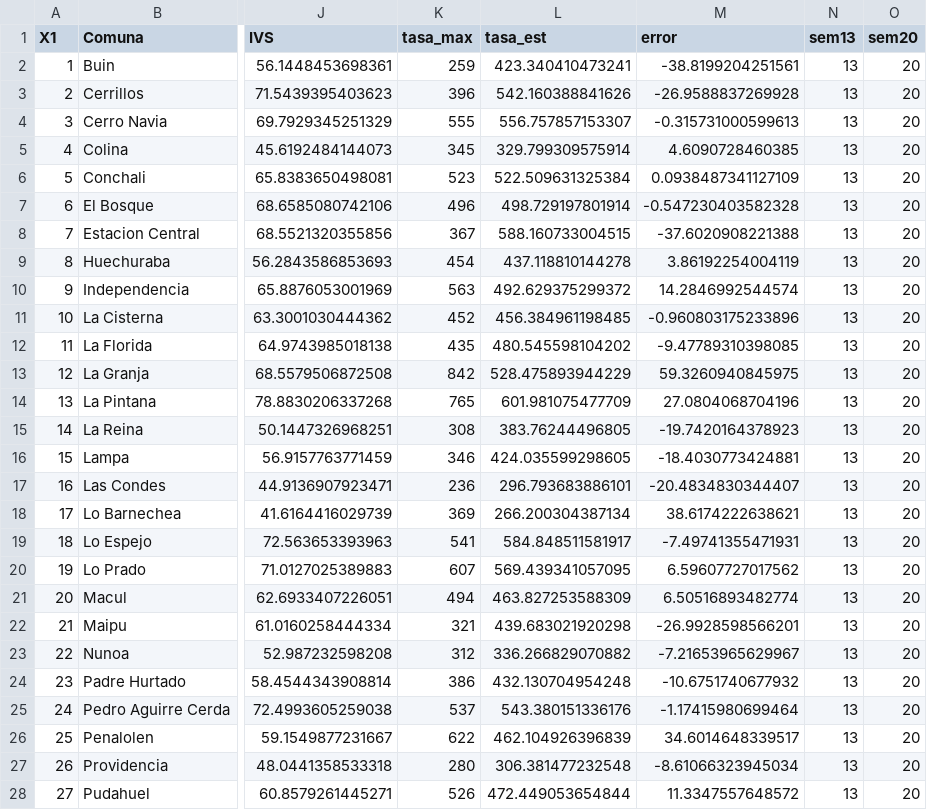
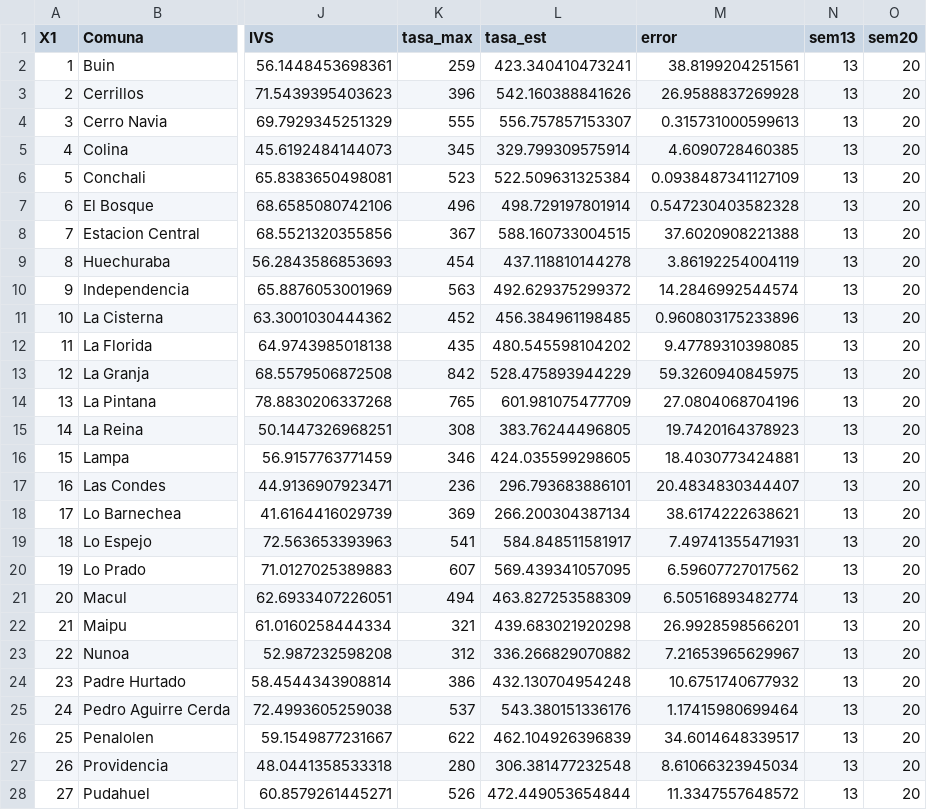
Before and after one commit to matiescudero/tesiscovid, a CSV file: DATOS/CSV/escenarios_moran.csv, drawn as a sheet; only a part is shown, gaps mark what is left out; the diff covers the shown part only; the diff names each change by its address in the sheet, - before the commit and + after, or states it on an @@ line.

Commit message:
nuevo csv

```diff
--- a/DATOS/CSV/escenarios_moran.csv
+++ b/DATOS/CSV/escenarios_moran.csv
-M2 (error): -38.8199204251561
+M2 (error): 38.8199204251561
-M3 (error): -26.9588837269928
+M3 (error): 26.9588837269928
-M4 (error): -0.315731000599613
+M4 (error): 0.315731000599613
-M7 (error): -0.547230403582328
+M7 (error): 0.547230403582328
-M8 (error): -37.6020908221388
+M8 (error): 37.6020908221388
-M11 (error): -0.960803175233896
+M11 (error): 0.960803175233896
-M12 (error): -9.47789310398085
+M12 (error): 9.47789310398085
-M15 (error): -19.7420164378923
+M15 (error): 19.7420164378923
-M16 (error): -18.4030773424881
+M16 (error): 18.4030773424881
-M17 (error): -20.4834830344407
+M17 (error): 20.4834830344407
-M19 (error): -7.49741355471931
+M19 (error): 7.49741355471931
-M22 (error): -26.9928598566201
+M22 (error): 26.9928598566201
-M23 (error): -7.21653965629967
+M23 (error): 7.21653965629967
-M24 (error): -10.6751740677932
+M24 (error): 10.6751740677932
-M25 (error): -1.17415980699464
+M25 (error): 1.17415980699464
-M27 (error): -8.61066323945034
+M27 (error): 8.61066323945034
```
Also changed, not shown: 5 edited cells elsewhere in this file.
